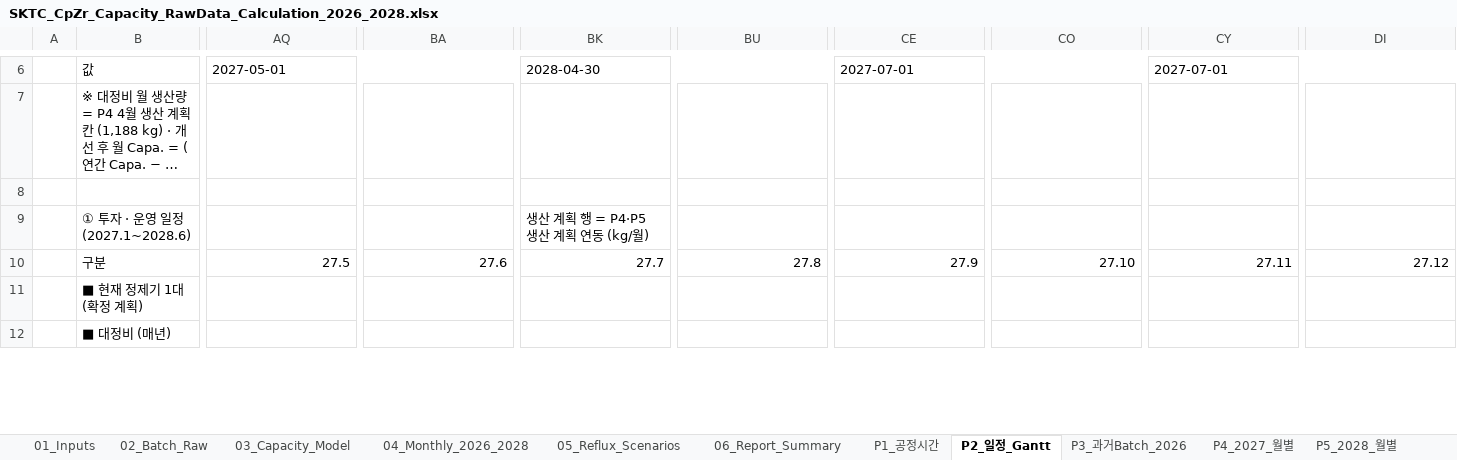
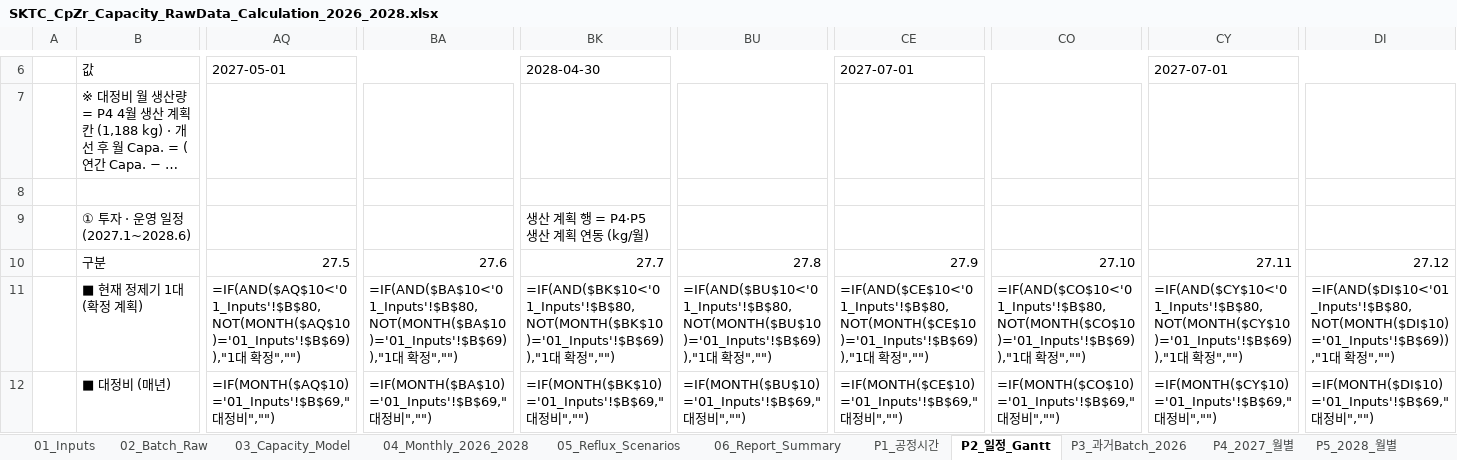
Before and after one commit to Jameskim25/-, an Excel workbook: SKTC_CpZr_Capacity_RawData_Calculation_2026_2028.xlsx, sheet P2_일정_Gantt, drawn as a sheet; only a part is shown, gaps mark what is left out; long unchanged cells end in …; values as stored, in another font and other column widths than the file's, no cell formats; formulas without a stored value are shown as written; conditional formats not drawn; the diff covers the shown part only; the diff names each change by its address in the sheet, - before the commit and + after, or states it on an @@ line.

```diff
--- a/SKTC_CpZr_Capacity_RawData_Calculation_2026_2028.xlsx (sheet P2_일정_Gantt)
+++ b/SKTC_CpZr_Capacity_RawData_Calculation_2026_2028.xlsx (sheet P2_일정_Gantt)
-AQ11: (empty)
+AQ11: =IF(AND($AQ$10<'01_Inputs'!$B$80,NOT(MONTH($AQ$10)='01_Inputs'!$B$69)),"1대 확정","")
-BA11: (empty)
+BA11: =IF(AND($BA$10<'01_Inputs'!$B$80,NOT(MONTH($BA$10)='01_Inputs'!$B$69)),"1대 확정","")
-BK11: (empty)
+BK11: =IF(AND($BK$10<'01_Inputs'!$B$80,NOT(MONTH($BK$10)='01_Inputs'!$B$69)),"1대 확정","")
-BU11: (empty)
+BU11: =IF(AND($BU$10<'01_Inputs'!$B$80,NOT(MONTH($BU$10)='01_Inputs'!$B$69)),"1대 확정","")
-CE11: (empty)
+CE11: =IF(AND($CE$10<'01_Inputs'!$B$80,NOT(MONTH($CE$10)='01_Inputs'!$B$69)),"1대 확정","")
-CO11: (empty)
+CO11: =IF(AND($CO$10<'01_Inputs'!$B$80,NOT(MONTH($CO$10)='01_Inputs'!$B$69)),"1대 확정","")
-CY11: (empty)
+CY11: =IF(AND($CY$10<'01_Inputs'!$B$80,NOT(MONTH($CY$10)='01_Inputs'!$B$69)),"1대 확정","")
-DI11: (empty)
+DI11: =IF(AND($DI$10<'01_Inputs'!$B$80,NOT(MONTH($DI$10)='01_Inputs'!$B$69)),"1대 확정","")
-AQ12: (empty)
+AQ12: =IF(MONTH($AQ$10)='01_Inputs'!$B$69,"대정비","")
-BA12: (empty)
+BA12: =IF(MONTH($BA$10)='01_Inputs'!$B$69,"대정비","")
-BK12: (empty)
+BK12: =IF(MONTH($BK$10)='01_Inputs'!$B$69,"대정비","")
-BU12: (empty)
+BU12: =IF(MONTH($BU$10)='01_Inputs'!$B$69,"대정비","")
-CE12: (empty)
+CE12: =IF(MONTH($CE$10)='01_Inputs'!$B$69,"대정비","")
-CO12: (empty)
+CO12: =IF(MONTH($CO$10)='01_Inputs'!$B$69,"대정비","")
-CY12: (empty)
+CY12: =IF(MONTH($CY$10)='01_Inputs'!$B$69,"대정비","")
-DI12: (empty)
+DI12: =IF(MONTH($DI$10)='01_Inputs'!$B$69,"대정비","")
```
Also changed, not shown: 33 edited cells elsewhere in this sheet, sheet 02_Batch_Raw, sheet 03_Capacity_Model, sheet 04_Monthly_2026_2028, sheet 01_Inputs, sheet P3_과거Batch_2026, sheet P1_공정시간, 1 more sheet, cell formats, formulas that keep their value, charts or pictures, 2 other files.
